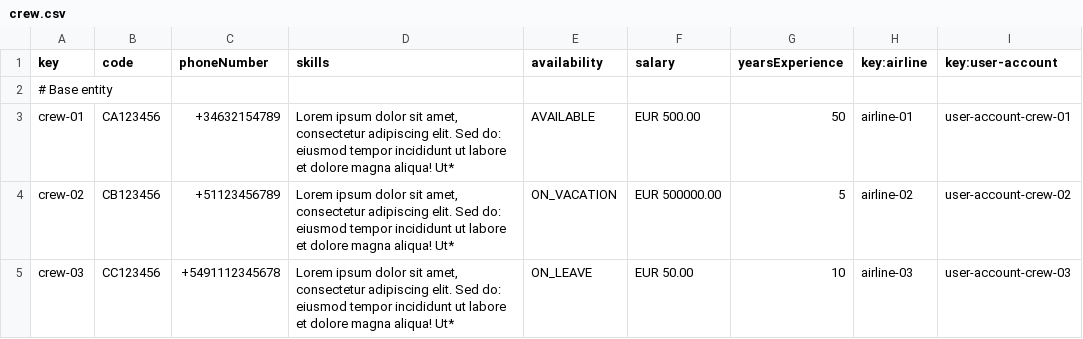
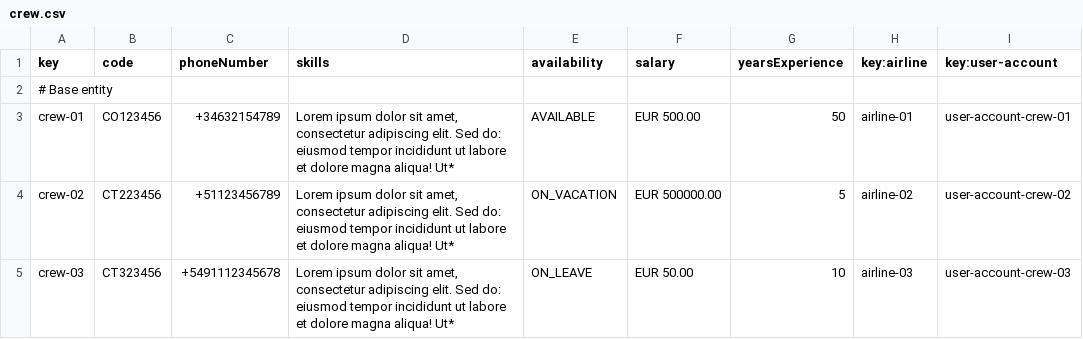
Before and after one commit to DP2-C1-055/Acme-ANS-C2, a CSV file: src/main/resources/WEB-INF/data/sample-02/crew.csv, drawn as a sheet.

```diff
--- a/src/main/resources/WEB-INF/data/sample-02/crew.csv
+++ b/src/main/resources/WEB-INF/data/sample-02/crew.csv
@@ -2,4 +2,4 @@ key,code,phoneNumber,skills,availability,salary,yearsExperience,key:airline,key:
 # Base entity
-crew-01,CA123456,+34632154789,"Lorem ipsum dolor sit amet, consectetur adipiscing elit. Sed do: eiusmod tempor incididunt ut labore et dolore magna aliqua! Ut*",AVAILABLE,EUR 500.00,50,airline-01,user-account-crew-01
-crew-02,CB123456,+51123456789,"Lorem ipsum dolor sit amet, consectetur adipiscing elit. Sed do: eiusmod tempor incididunt ut labore et dolore magna aliqua! Ut*",ON_VACATION,EUR 500000.00,5,airline-02,user-account-crew-02
-crew-03,CC123456,+5491112345678,"Lorem ipsum dolor sit amet, consectetur adipiscing elit. Sed do: eiusmod tempor incididunt ut labore et dolore magna aliqua! Ut*",ON_LEAVE,EUR 50.00,10,airline-03,user-account-crew-03
+crew-01,CO123456,+34632154789,"Lorem ipsum dolor sit amet, consectetur adipiscing elit. Sed do: eiusmod tempor incididunt ut labore et dolore magna aliqua! Ut*",AVAILABLE,EUR 500.00,50,airline-01,user-account-crew-01
+crew-02,CT223456,+51123456789,"Lorem ipsum dolor sit amet, consectetur adipiscing elit. Sed do: eiusmod tempor incididunt ut labore et dolore magna aliqua! Ut*",ON_VACATION,EUR 500000.00,5,airline-02,user-account-crew-02
+crew-03,CT323456,+5491112345678,"Lorem ipsum dolor sit amet, consectetur adipiscing elit. Sed do: eiusmod tempor incididunt ut labore et dolore magna aliqua! Ut*",ON_LEAVE,EUR 50.00,10,airline-03,user-account-crew-03
```
Also changed, not shown: src/main/resources/WEB-INF/data/sample-02/activity-log.csv, src/main/resources/WEB-INF/data/sample-02/assignment.csv, 6 other files.
